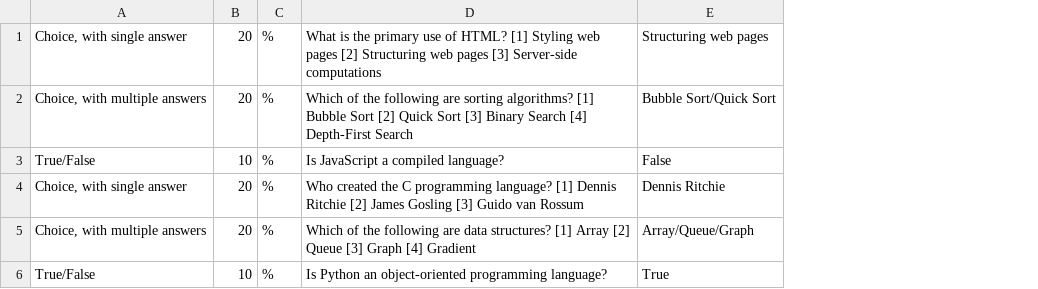
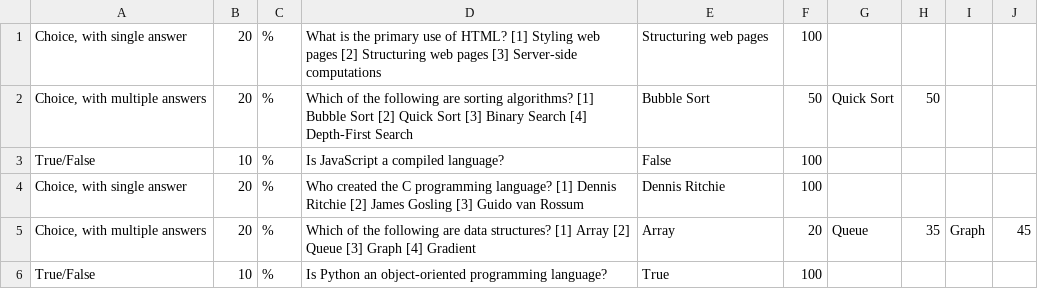
Before and after one commit to PureNimble/ISEP-LAPR4, a CSV file: jobs4u.ANTLR/src/main/resources/input/InterviewCSV.csv, drawn as a sheet; the diff names each change by its address in the sheet, - before the commit and + after, or states it on an @@ line.

Commit message:
ref #153 Updated ANTLR Grammar
- Update Interview importers grammar
- Updated Listeners, Parsers and Visitors

```diff
--- a/jobs4u.ANTLR/src/main/resources/input/InterviewCSV.csv
+++ b/jobs4u.ANTLR/src/main/resources/input/InterviewCSV.csv
+column F, rows 1-6: 100 | 50 | 100 | 100 | 20 | 100
+column G, rows 2-5: Quick Sort |  |  | Queue
+column H, rows 2-5: 50 |  |  | 35
+column I, row 5: Graph
+column J, row 5: 45
-E2: Bubble Sort/Quick Sort
+E2: Bubble Sort
-E5: Array/Queue/Graph
+E5: Array
```
Also changed, not shown: 25 other files.
